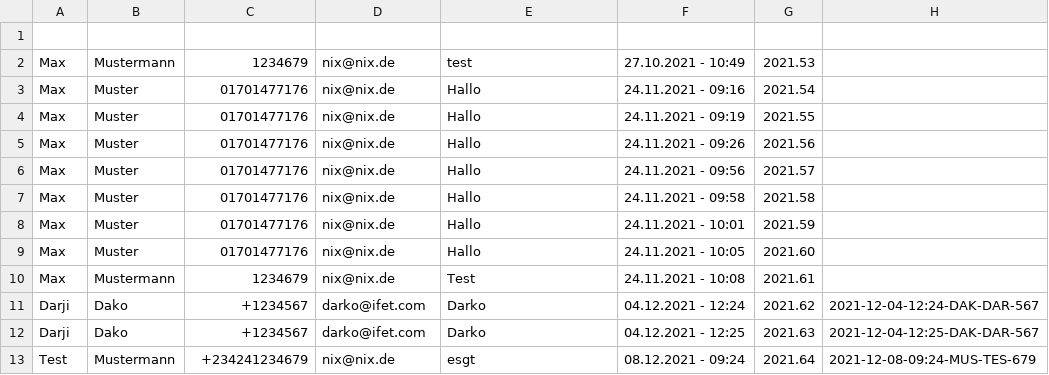
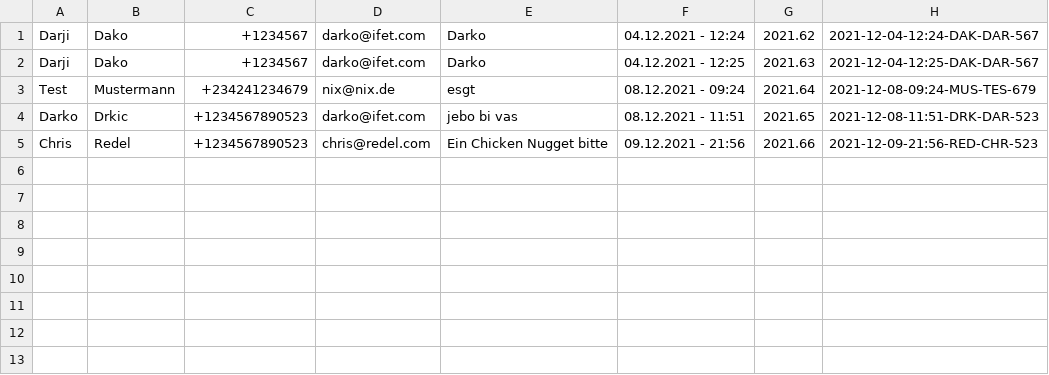
Before and after one commit to 0xChri2/ITA-HB-Ticketsystem-mit-Statistik-, a CSV file: ITA-HB-Ticketsystem-mit-Statistik/data/ticketsystem/ticketlog.csv, drawn as a sheet; removed rows and columns are numbered as before the commit, all else as after; the diff names each change by its address in the sheet, - before the commit and + after, or states it on an @@ line.

```diff
--- a/ITA-HB-Ticketsystem-mit-Statistik/data/ticketsystem/ticketlog.csv
+++ b/ITA-HB-Ticketsystem-mit-Statistik/data/ticketsystem/ticketlog.csv
-row 1: (empty)
-row 2: Max | Mustermann | 1234679 | nix@nix.de | test | 27.10.2021 - 10:49 | 2021.53
-row 3: Max | Muster | 01701477176 | nix@nix.de | Hallo | 24.11.2021 - 09:16 | 2021.54
-row 4: Max | Muster | 01701477176 | nix@nix.de | Hallo | 24.11.2021 - 09:19 | 2021.55
-row 5: Max | Muster | 01701477176 | nix@nix.de | Hallo | 24.11.2021 - 09:26 | 2021.56
-row 6: Max | Muster | 01701477176 | nix@nix.de | Hallo | 24.11.2021 - 09:56 | 2021.57
-row 7: Max | Muster | 01701477176 | nix@nix.de | Hallo | 24.11.2021 - 09:58 | 2021.58
-row 8: Max | Muster | 01701477176 | nix@nix.de | Hallo | 24.11.2021 - 10:01 | 2021.59
-row 9: Max | Muster | 01701477176 | nix@nix.de | Hallo | 24.11.2021 - 10:05 | 2021.60
-row 10: Max | Mustermann | 1234679 | nix@nix.de | Test | 24.11.2021 - 10:08 | 2021.61
+row 4: Darko | Drkic | +1234567890523 | darko@ifet.com | jebo bi vas | 08.12.2021 - 11:51 | 2021.65 | 2021-12-08-11:51-DRK-DAR-523
+row 5: Chris | Redel | +1234567890523 | chris@redel.com | Ein Chicken Nugget bitte | 09.12.2021 - 21:56 | 2021.66 | 2021-12-09-21:56-RED-CHR-523
```
Also changed, not shown: ITA-HB-Ticketsystem-mit-Statistik/data/forum-data/login-time.csv, 21 other files.
